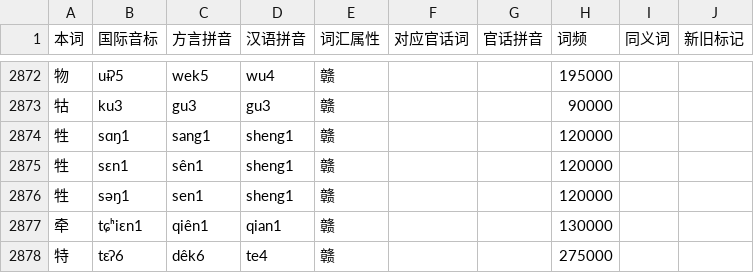
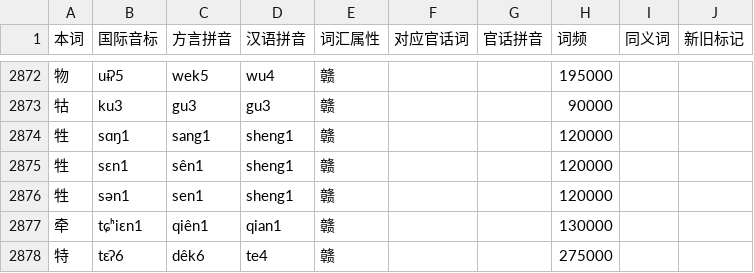
Before and after one commit to BrianIZKom1911/GonnyuGeneralIME, a TSV file: resources/regions/fungcen/dictionaries/gan_chars.tsv, drawn as a sheet; only a part is shown, gaps mark what is left out.

```diff
--- a/resources/regions/fungcen/dictionaries/gan_chars.tsv
+++ b/resources/regions/fungcen/dictionaries/gan_chars.tsv
@@ -2875,3 +2875,3 @@
 牲	sɛn1	sên1	sheng1	赣			120000		
-牲	səŋ1	sen1	sheng1	赣			120000		
+牲	sən1	sen1	sheng1	赣			120000		
 牵	tɕʰiɛn1	qiên1	qian1	赣			130000		
```
Also changed, not shown: 4 other files.
